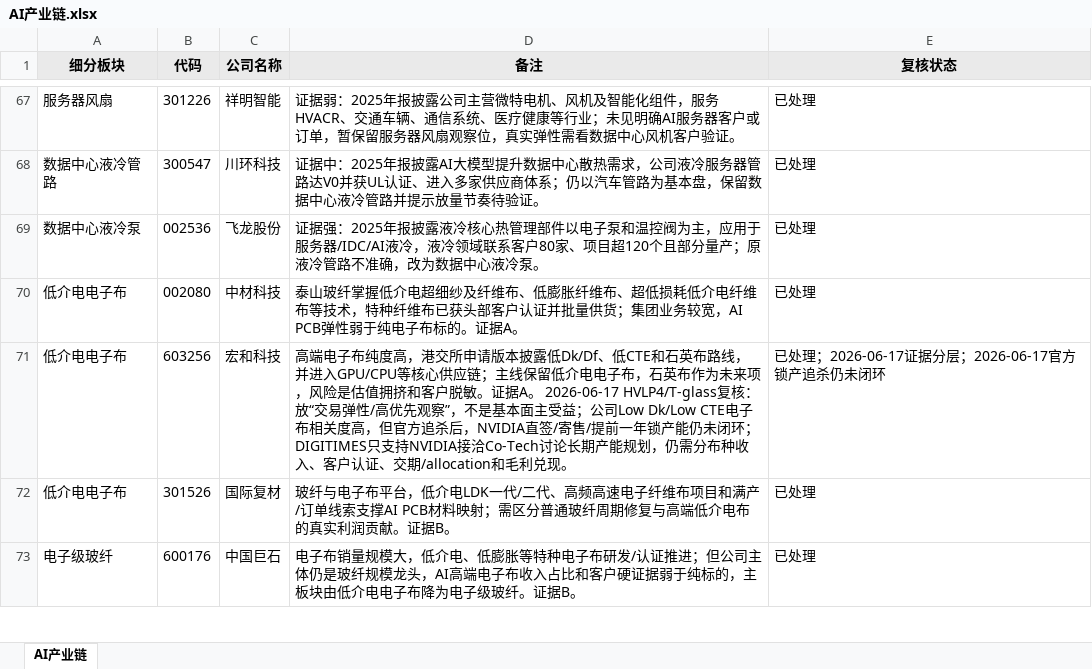
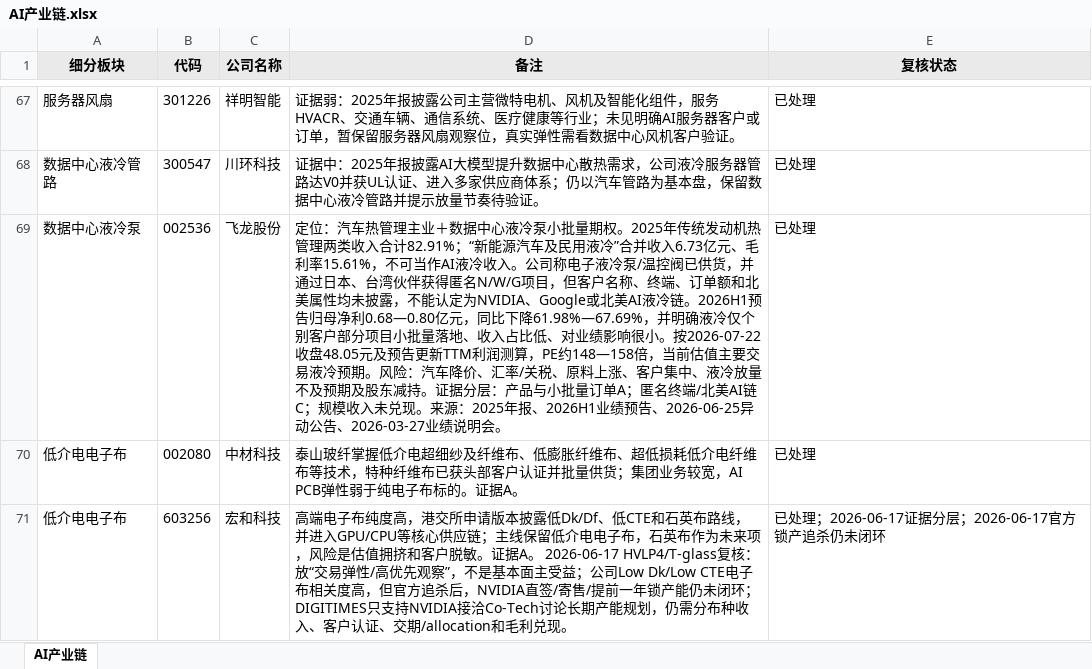
Before and after one commit to niliangrui1995-web/industry-chain-research, an Excel workbook: AI产业链.xlsx, sheet AI产业链, drawn as a sheet; only a part is shown, gaps mark what is left out; the shorter side is filled out with more unchanged rows; values as stored, in another font and other column widths than the file's, no borders; the diff names each change by its address in the sheet, - before the commit and + after, or states it on an @@ line.

```diff
--- a/AI产业链.xlsx (sheet AI产业链)
+++ b/AI产业链.xlsx (sheet AI产业链)
-D69 (备注): 证据强：2025年报披露液冷核心热管理部件以电子泵和温控阀为主，应用于服务器/IDC/AI液冷，液冷领域联系客户80家、项目超120个且部分量产；原液冷管路不准确，改为数据中心液冷泵。
+D69 (备注): 定位：汽车热管理主业＋数据中心液冷泵小批量期权。2025年传统发动机热管理两类收入合计82.91%；“新能源汽车及民用液冷”合并收入6.73亿元、毛利率15.61%，不可当作AI液冷收入。公司称电子液冷泵/温控阀已供货，并通过日本、台湾伙伴获得匿名N/W/G项目，但客户名称、终端、订单额和北美属性均未披露，不能认定为NVIDIA、Google或北美AI液冷链。2026H1预告归母净利0.68—0.80亿元，同比下降61.98%—67.69%，并明确液冷仅个别客户部分项目小批量落地、收入占比低、对业绩影响很小。按2026-07-22收盘48.05元及预告更新TTM利润测算，PE约148—158倍，当前估值主要交易液冷预期。风险：汽车降价、汇率/关税、原料上涨、客户集中、液冷放量不及预期及股东减持。证据分层：产品与小批量订单A；匿名终端/北美AI链C；规模收入未兑现。来源：2025年报、2026H1业绩预告、2026-06-25异动公告、2026-03-27业绩说明会。
```
Also changed, not shown: 2 other files.
